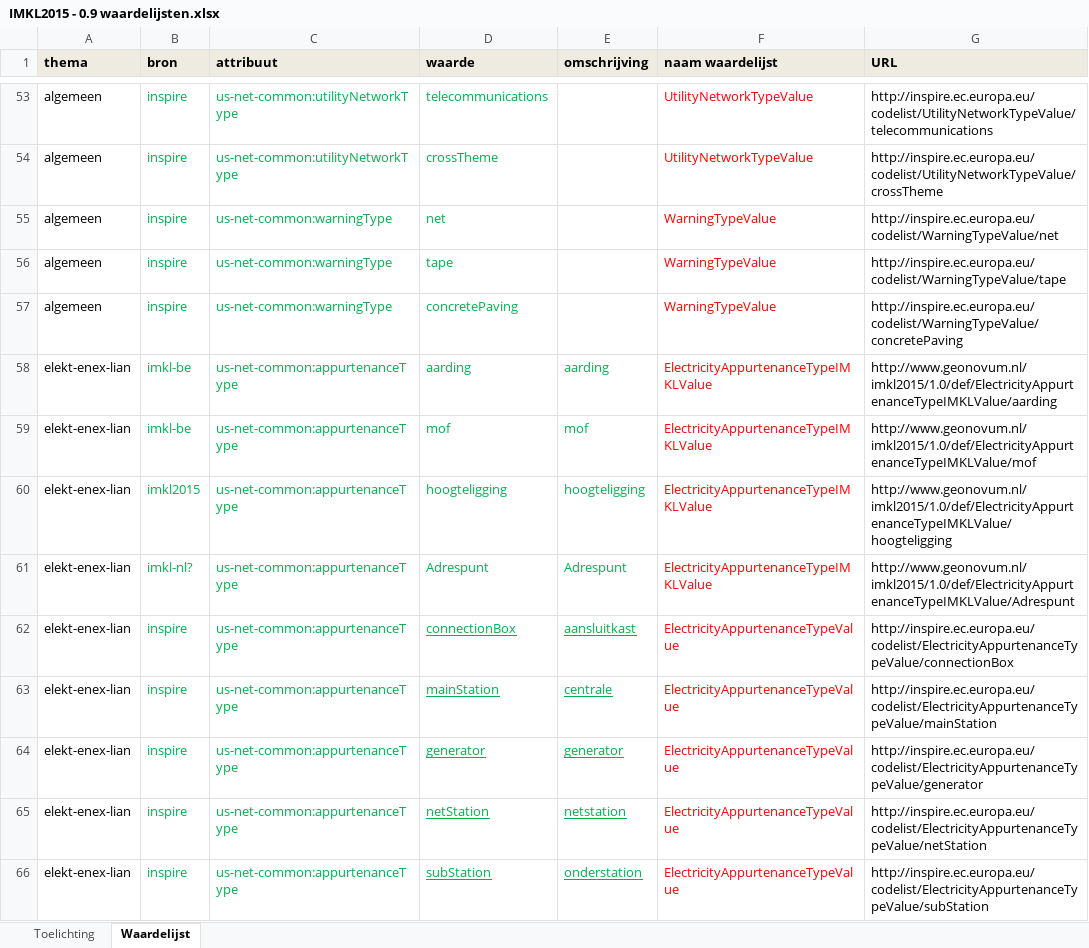
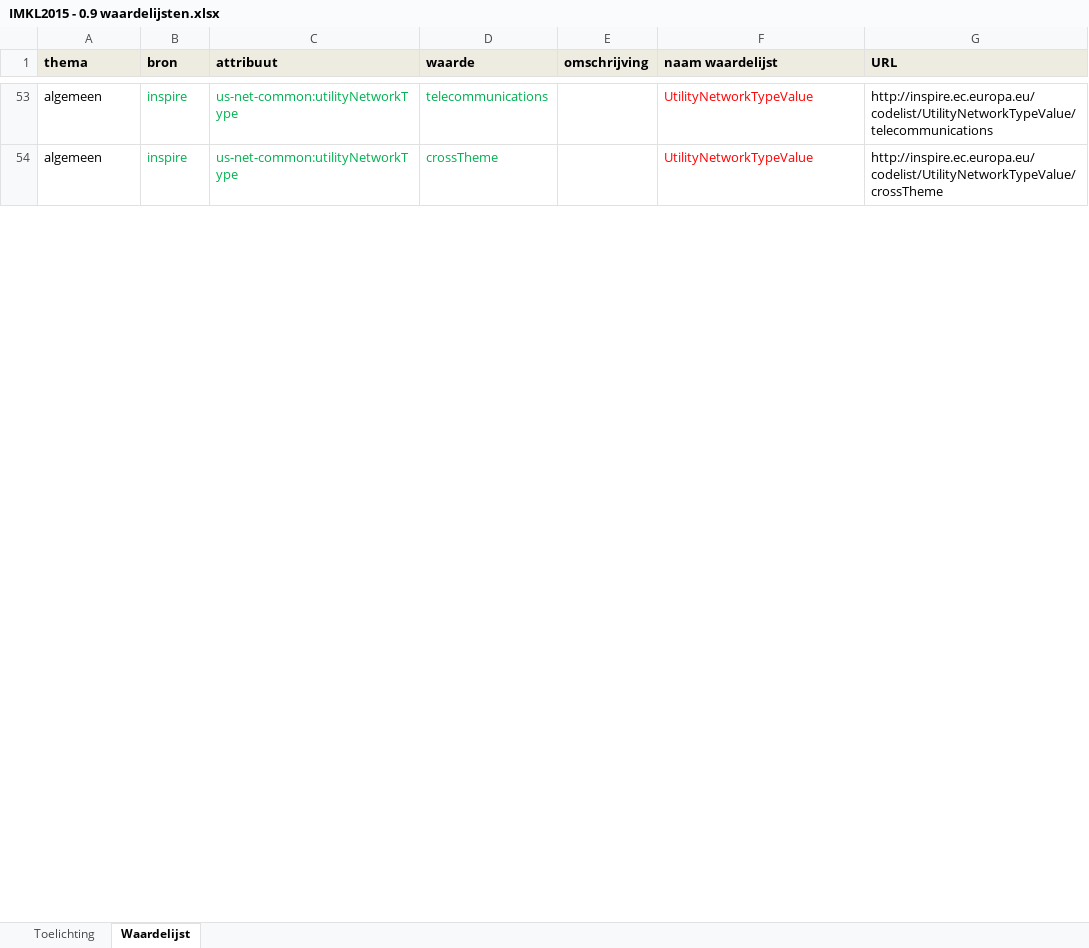
Before and after one commit to Geonovum/imkl2015-review, an Excel workbook: 3. waardelijsten/IMKL2015 - 0.9 waardelijsten.xlsx, sheet Waardelijst, drawn as a sheet; only a part is shown, gaps mark what is left out; values as stored, in another font and other column widths than the file's, no borders; the diff covers the shown part only; the diff names each change by its address in the sheet, - before the commit and + after, or states it on an @@ line.

```diff
--- a/3. waardelijsten/IMKL2015 - 0.9 waardelijsten.xlsx (sheet Waardelijst)
+++ b/3. waardelijsten/IMKL2015 - 0.9 waardelijsten.xlsx (sheet Waardelijst)
@@ row 55 hidden: algemeen | inspire | us-net-common:warningType | net |  | WarningTypeValue | http://inspire.ec.europa.eu/codelist/WarningTypeValue/net @@
@@ row 56 hidden: algemeen | inspire | us-net-common:warningType | tape |  | WarningTypeValue | http://inspire.ec.europa.eu/codelist/WarningTypeValue/tape @@
@@ row 57 hidden: algemeen | inspire | us-net-common:warningType | concretePaving |  | WarningTypeValue | http://inspire.ec.europa.eu/codelist/WarningTypeValue/concretePaving @@
@@ row 58 hidden: elekt-enex-lian | imkl-be | us-net-common:appurtenanceType | aarding | aarding | ElectricityAppurtenanceTypeIMKLValue | http://www.geonovum.nl/imkl2015/1.0/def/ElectricityAppurtenanceTypeIMKLValue/aarding @@
@@ row 59 hidden: elekt-enex-lian | imkl-be | us-net-common:appurtenanceType | mof | mof | ElectricityAppurtenanceTypeIMKLValue | http://www.geonovum.nl/imkl2015/1.0/def/ElectricityAppurtenanceTypeIMKLValue/mof @@
@@ row 60 hidden: elekt-enex-lian | imkl2015 | us-net-common:appurtenanceType | hoogteligging | hoogteligging | ElectricityAppurtenanceTypeIMKLValue | http://www.geonovum.nl/imkl2015/1.0/def/ElectricityAppurtenanceTypeIMKLValue/hoogteligging @@
@@ row 61 hidden: elekt-enex-lian | imkl-nl? | us-net-common:appurtenanceType | Adrespunt | Adrespunt | ElectricityAppurtenanceTypeIMKLValue | http://www.geonovum.nl/imkl2015/1.0/def/ElectricityAppurtenanceTypeIMKLValue/Adrespunt @@
@@ row 62 hidden: elekt-enex-lian | inspire | us-net-common:appurtenanceType | connectionBox | aansluitkast | ElectricityAppurtenanceTypeValue | http://inspire.ec.europa.eu/codelist/ElectricityAppurtenanceTypeValue/connectionBox @@
@@ row 63 hidden: elekt-enex-lian | inspire | us-net-common:appurtenanceType | mainStation | centrale | ElectricityAppurtenanceTypeValue | http://inspire.ec.europa.eu/codelist/ElectricityAppurtenanceTypeValue/mainStation @@
@@ row 64 hidden: elekt-enex-lian | inspire | us-net-common:appurtenanceType | generator | generator | ElectricityAppurtenanceTypeValue | http://inspire.ec.europa.eu/codelist/ElectricityAppurtenanceTypeValue/generator @@
@@ row 65 hidden: elekt-enex-lian | inspire | us-net-common:appurtenanceType | netStation | netstation | ElectricityAppurtenanceTypeValue | http://inspire.ec.europa.eu/codelist/ElectricityAppurtenanceTypeValue/netStation @@
@@ row 66 hidden: elekt-enex-lian | inspire | us-net-common:appurtenanceType | subStation | onderstation | ElectricityAppurtenanceTypeValue | http://inspire.ec.europa.eu/codelist/ElectricityAppurtenanceTypeValue/subStation @@
```
Also changed, not shown: 193 hidden or unhidden rows and 4 edited cells elsewhere in this sheet.
